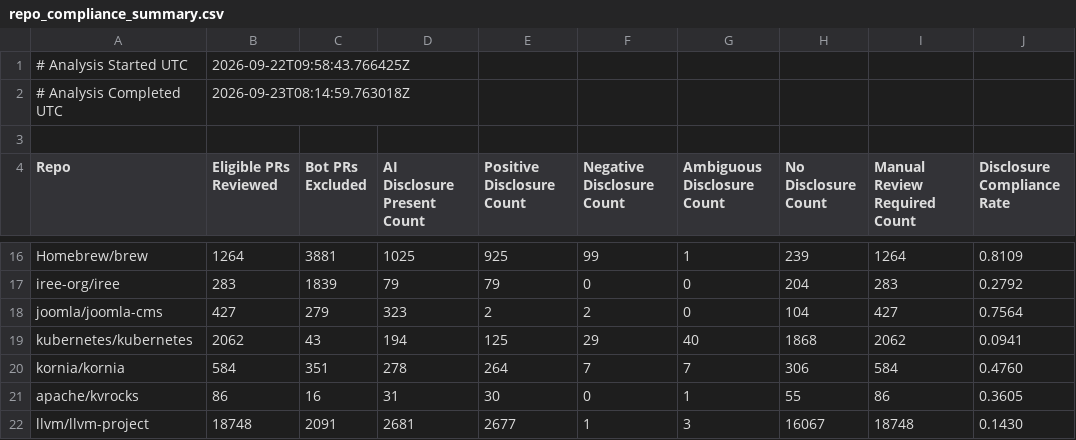
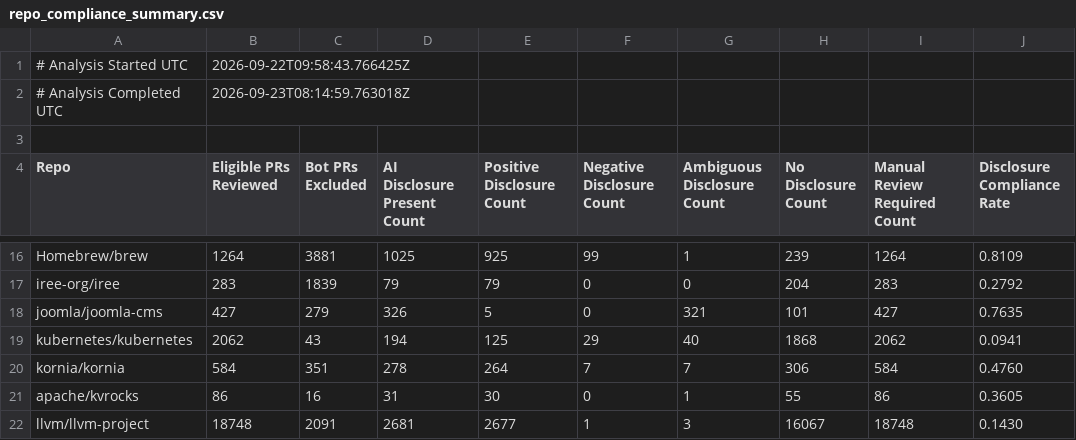
Before and after one commit to Minseo421/AI_Analyzer, a CSV file: pr-analyzer-maven-skip-bad-repos/repo_compliance_summary.csv, drawn as a sheet; only a part is shown, gaps mark what is left out.

```diff
--- a/pr-analyzer-maven-skip-bad-repos/repo_compliance_summary.csv
+++ b/pr-analyzer-maven-skip-bad-repos/repo_compliance_summary.csv
@@ -17,3 +17,3 @@ Repo,Eligible PRs Reviewed,Bot PRs Excluded,AI Disclosure Present Count,Positive
 "iree-org/iree","283","1839","79","79","0","0","204","283","0.2792"
-"joomla/joomla-cms","427","279","323","2","2","0","104","427","0.7564"
+"joomla/joomla-cms","427","279","326","5","0","321","101","427","0.7635"
 "kubernetes/kubernetes","2062","43","194","125","29","40","1868","2062","0.0941"
```
Also changed, not shown: 1 other file.
